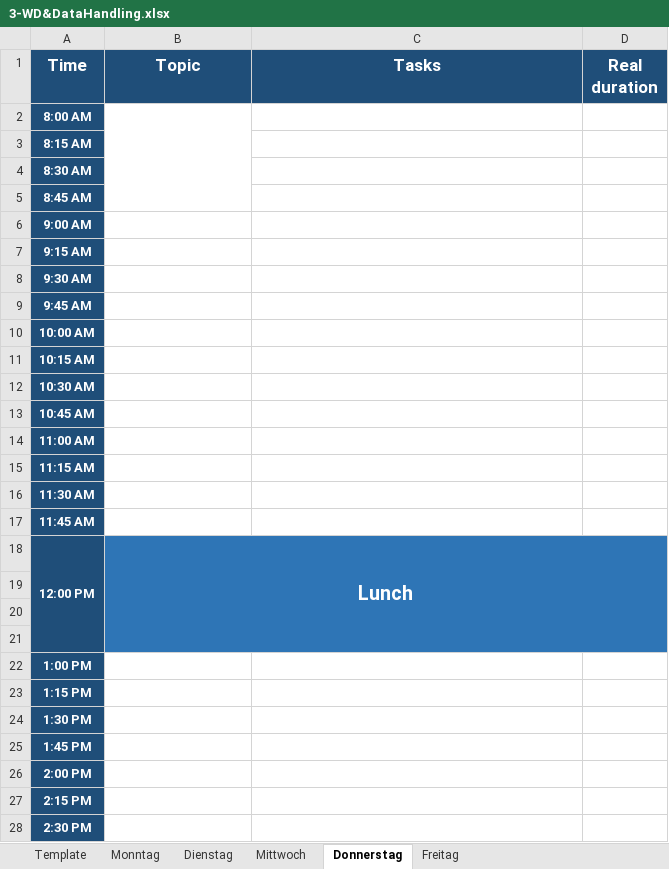
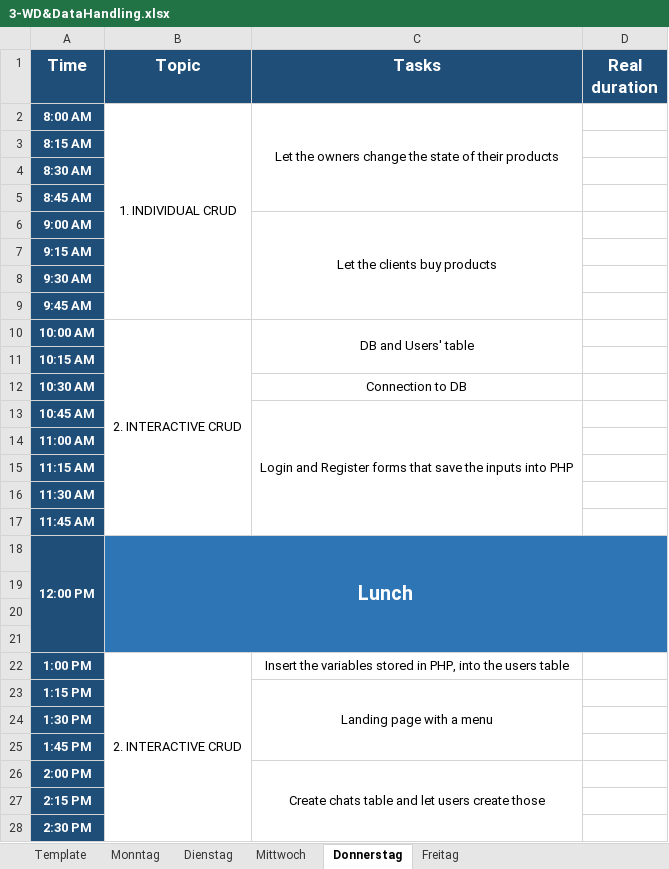
Before and after one commit to TomasPinolini/Fachinformatiker-Ausbildung, an Excel workbook: NachDurchlaufplan/excelFiles/3-WD&DataHandling.xlsx, sheet Donnerstag, drawn as a sheet; only a part is shown; values as stored, in another font and other column widths than the file's, no borders; the diff names each change by its address in the sheet, - before the commit and + after, or states it on an @@ line.

```diff
--- a/NachDurchlaufplan/excelFiles/3-WD&DataHandling.xlsx (sheet Donnerstag)
+++ b/NachDurchlaufplan/excelFiles/3-WD&DataHandling.xlsx (sheet Donnerstag)
-B2 (Topic): (empty)
+B2 (Topic): 1. INDIVIDUAL CRUD
-B2:B5 merged
+B2:B9 merged
-C2 (Tasks): (empty)
+C2 (Tasks): Let the owners change the state of their products
+C2:C5 merged
-C6 (Tasks): (empty)
+C6 (Tasks): Let the clients buy products
+C6:C9 merged
-B10 (Topic): (empty)
+B10 (Topic): 2. INTERACTIVE CRUD
+B10:B17 merged
-C10 (Tasks): (empty)
+C10 (Tasks): DB and Users' table
+C10:C11 merged
-C12 (Tasks): (empty)
+C12 (Tasks): Connection to DB
-C13 (Tasks): (empty)
+C13 (Tasks): Login and Register forms that save the inputs into PHP
+C13:C17 merged
-B22 (Topic): (empty)
+B22 (Topic): 2. INTERACTIVE CRUD
+B22:B29 merged
-C22 (Tasks): (empty)
+C22 (Tasks): Insert the variables stored in PHP, into the users table
-C23 (Tasks): (empty)
+C23 (Tasks): Landing page with a menu
+C23:C25 merged
-C26 (Tasks): (empty)
+C26 (Tasks): Create chats table and let users create those
+C26:C29 merged
```
Also changed, not shown: sheet Mittwoch, sheet Freitag.
